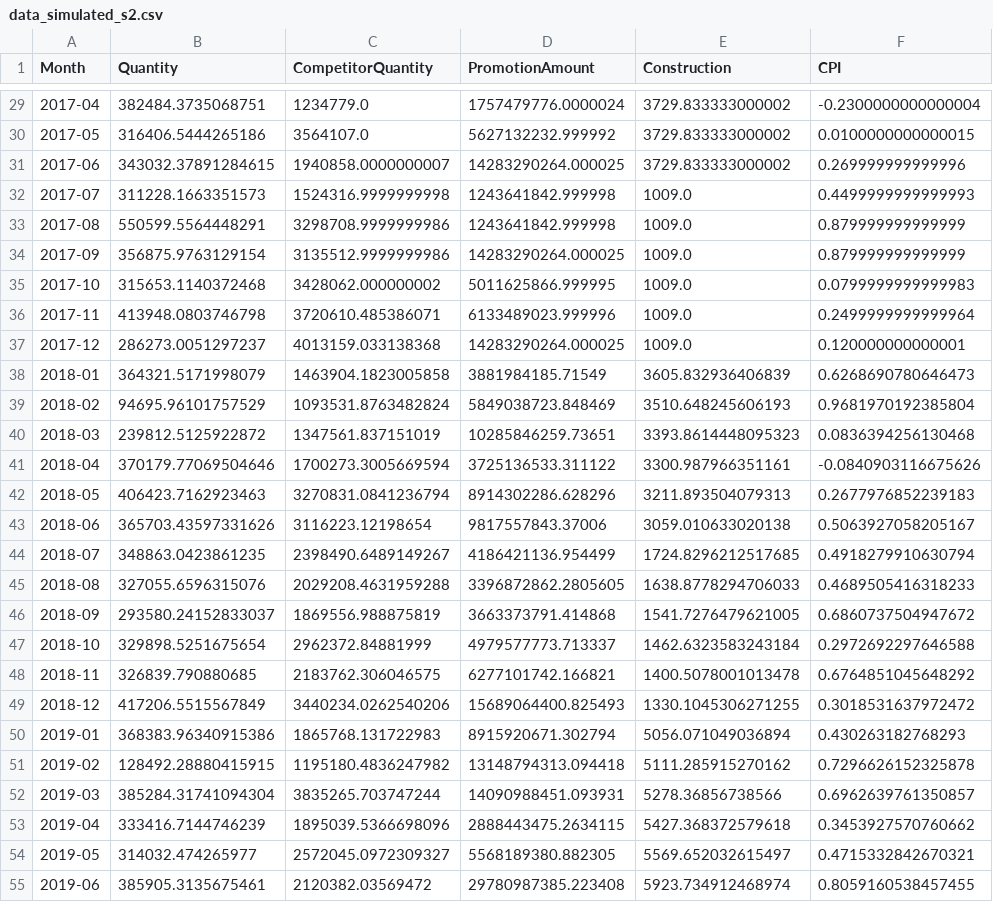
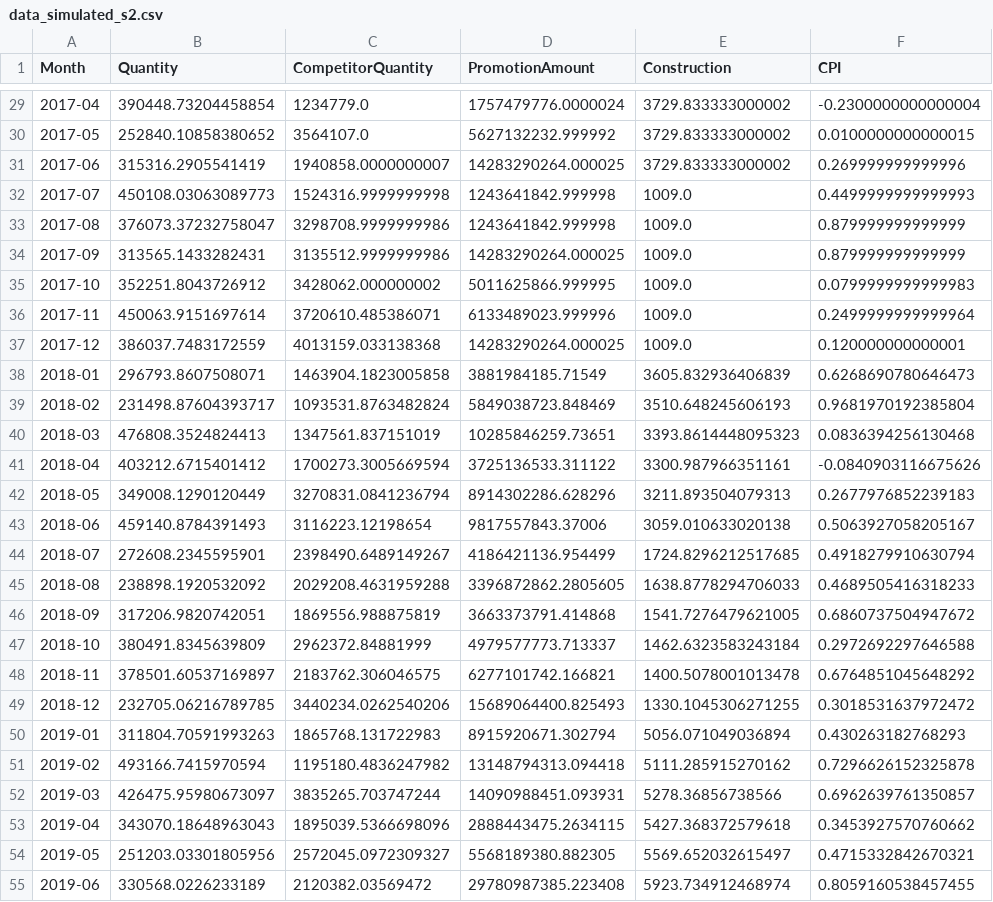
Before and after one commit to Quang-To/RevIN-TSMixer, a CSV file: data/raw_data/data_simulated_s2.csv, drawn as a sheet; only a part is shown, gaps mark what is left out; the diff covers the shown part only; the diff names each change by its address in the sheet, - before the commit and + after, or states it on an @@ line.

```diff
--- a/data/raw_data/data_simulated_s2.csv
+++ b/data/raw_data/data_simulated_s2.csv
-B29 (Quantity): 382484.3735068751
+B29 (Quantity): 390448.73204458854
-B30 (Quantity): 316406.5444265186
+B30 (Quantity): 252840.10858380652
-B31 (Quantity): 343032.37891284615
+B31 (Quantity): 315316.2905541419
-B32 (Quantity): 311228.1663351573
+B32 (Quantity): 450108.03063089773
-B33 (Quantity): 550599.5564448291
+B33 (Quantity): 376073.37232758047
-B34 (Quantity): 356875.9763129154
+B34 (Quantity): 313565.1433282431
-B35 (Quantity): 315653.1140372468
+B35 (Quantity): 352251.8043726912
-B36 (Quantity): 413948.0803746798
+B36 (Quantity): 450063.9151697614
-B37 (Quantity): 286273.0051297237
+B37 (Quantity): 386037.7483172559
-B38 (Quantity): 364321.5171998079
+B38 (Quantity): 296793.8607508071
-B39 (Quantity): 94695.96101757529
+B39 (Quantity): 231498.87604393717
-B40 (Quantity): 239812.5125922872
+B40 (Quantity): 476808.3524824413
-B41 (Quantity): 370179.77069504646
+B41 (Quantity): 403212.6715401412
-B42 (Quantity): 406423.7162923463
+B42 (Quantity): 349008.1290120449
-B43 (Quantity): 365703.43597331626
+B43 (Quantity): 459140.8784391493
-B44 (Quantity): 348863.0423861235
+B44 (Quantity): 272608.2345595901
-B45 (Quantity): 327055.6596315076
+B45 (Quantity): 238898.1920532092
-B46 (Quantity): 293580.24152833037
+B46 (Quantity): 317206.9820742051
-B47 (Quantity): 329898.5251675654
+B47 (Quantity): 380491.8345639809
-B48 (Quantity): 326839.790880685
+B48 (Quantity): 378501.60537169897
-B49 (Quantity): 417206.5515567849
+B49 (Quantity): 232705.06216789785
-B50 (Quantity): 368383.96340915386
+B50 (Quantity): 311804.70591993263
-B51 (Quantity): 128492.28880415915
+B51 (Quantity): 493166.7415970594
-B52 (Quantity): 385284.31741094304
+B52 (Quantity): 426475.95980673097
-B53 (Quantity): 333416.7144746239
+B53 (Quantity): 343070.18648963043
-B54 (Quantity): 314032.474265977
+B54 (Quantity): 251203.03301805956
-B55 (Quantity): 385905.3135675461
+B55 (Quantity): 330568.0226233189
```
Also changed, not shown: 93 edited cells elsewhere in this file, data/raw_data/data_simulated_s4.csv, data/raw_data/data_simulated_s6.csv, 32 other files.
